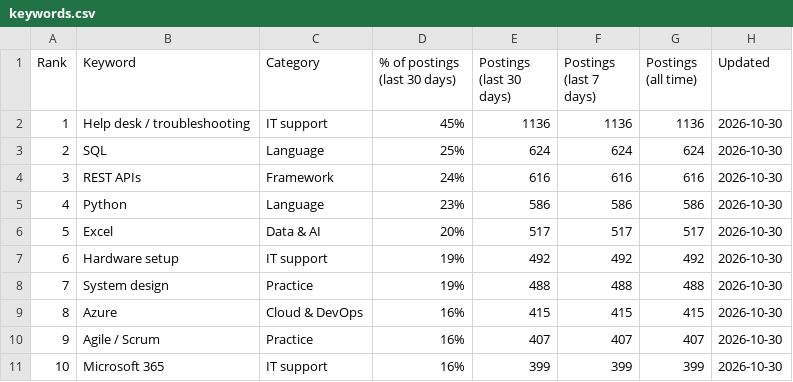
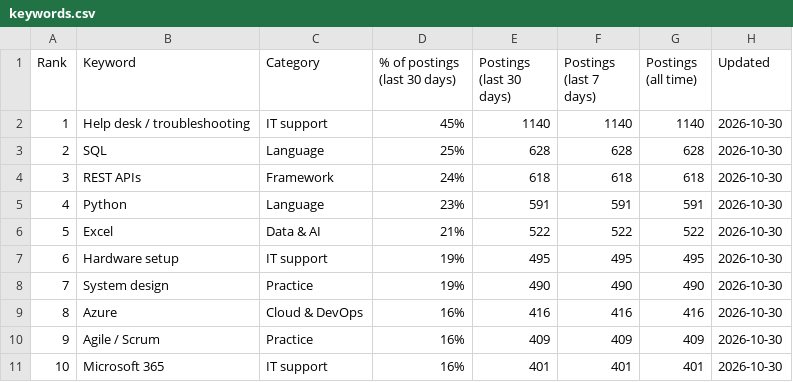
Before and after one commit to sagarh12/canada-jobs-feed, a CSV file: feed/keywords.csv, drawn as a sheet; only a part is shown; the diff covers the shown part only.

```diff
--- a/feed/keywords.csv
+++ b/feed/keywords.csv
@@ -1,11 +1,11 @@
 Rank,Keyword,Category,% of postings (last 30 days),Postings (last 30 days),Postings (last 7 days),Postings (all time),Updated
-1,Help desk / troubleshooting,IT support,45%,1136,1136,1136,2026-10-30
-2,SQL,Language,25%,624,624,624,2026-10-30
-3,REST APIs,Framework,24%,616,616,616,2026-10-30
-4,Python,Language,23%,586,586,586,2026-10-30
-5,Excel,Data & AI,20%,517,517,517,2026-10-30
-6,Hardware setup,IT support,19%,492,492,492,2026-10-30
-7,System design,Practice,19%,488,488,488,2026-10-30
-8,Azure,Cloud & DevOps,16%,415,415,415,2026-10-30
-9,Agile / Scrum,Practice,16%,407,407,407,2026-10-30
-10,Microsoft 365,IT support,16%,399,399,399,2026-10-30
+1,Help desk / troubleshooting,IT support,45%,1140,1140,1140,2026-10-30
+2,SQL,Language,25%,628,628,628,2026-10-30
+3,REST APIs,Framework,24%,618,618,618,2026-10-30
+4,Python,Language,23%,591,591,591,2026-10-30
+5,Excel,Data & AI,21%,522,522,522,2026-10-30
+6,Hardware setup,IT support,19%,495,495,495,2026-10-30
+7,System design,Practice,19%,490,490,490,2026-10-30
+8,Azure,Cloud & DevOps,16%,416,416,416,2026-10-30
+9,Agile / Scrum,Practice,16%,409,409,409,2026-10-30
+10,Microsoft 365,IT support,16%,401,401,401,2026-10-30
```
Also changed, not shown: 148 edited cells elsewhere in this file, 3 other files.
